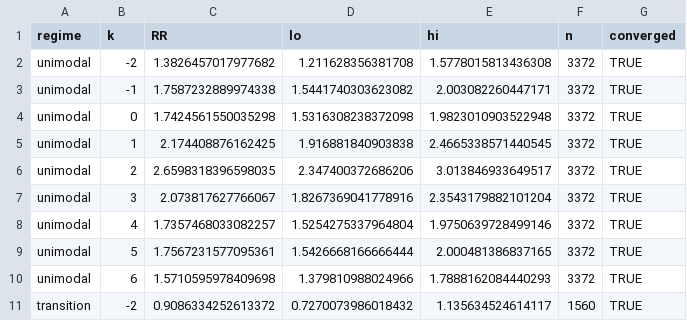
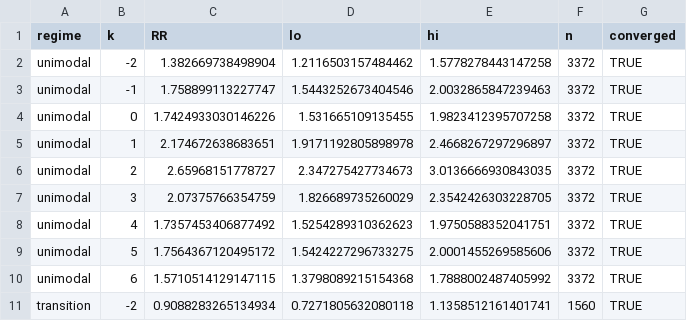
Before and after one commit to pascalantwi/Snakebite-work, a CSV file: analysis/output/onset_event_study.csv, drawn as a sheet; only a part is shown; the diff covers the shown part only.

```diff
--- a/analysis/output/onset_event_study.csv
+++ b/analysis/output/onset_event_study.csv
@@ -1,11 +1,11 @@
 regime,k,RR,lo,hi,n,converged
-unimodal,-2,1.3826457017977682,1.211628356381708,1.5778015813436308,3372,TRUE
-unimodal,-1,1.7587232889974338,1.5441740303623082,2.003082260447171,3372,TRUE
-unimodal,0,1.7424561550035298,1.5316308238372098,1.9823010903522948,3372,TRUE
-unimodal,1,2.174408876162425,1.916881840903838,2.4665338571440545,3372,TRUE
-unimodal,2,2.6598318396598035,2.347400372686206,3.013846933649517,3372,TRUE
-unimodal,3,2.073817627766067,1.8267369041778916,2.3543179882101204,3372,TRUE
-unimodal,4,1.7357468033082257,1.5254275337964804,1.9750639728499146,3372,TRUE
-unimodal,5,1.7567231577095361,1.5426668166666444,2.000481386837165,3372,TRUE
-unimodal,6,1.5710595978409698,1.379810988024966,1.7888162084440293,3372,TRUE
-transition,-2,0.9086334252613372,0.7270073986018432,1.135634524614117,1560,TRUE
+unimodal,-2,1.382669738498904,1.2116503157484462,1.5778278443147258,3372,TRUE
+unimodal,-1,1.758899113227747,1.5443252673404546,2.0032865847239463,3372,TRUE
+unimodal,0,1.7424933030146226,1.531665109135455,1.9823412395707258,3372,TRUE
+unimodal,1,2.174672638683651,1.9171192805898978,2.4668267297296897,3372,TRUE
+unimodal,2,2.65968151778727,2.347275427734673,3.0136666930843035,3372,TRUE
+unimodal,3,2.07375766354759,1.826689735260029,2.3542426303228705,3372,TRUE
+unimodal,4,1.7357453406877492,1.5254289310362623,1.9750588352041751,3372,TRUE
+unimodal,5,1.7564367120495172,1.5424227296733275,2.0001455269585606,3372,TRUE
+unimodal,6,1.5710514129147115,1.3798089215154368,1.7888002487405992,3372,TRUE
+transition,-2,0.9088283265134934,0.7271805632080118,1.1358512161401741,1560,TRUE
```
Also changed, not shown: 51 edited cells elsewhere in this file, analysis/output/onset_secondary.csv, analysis/output/regime_cumRR90.csv, 8 other files.
